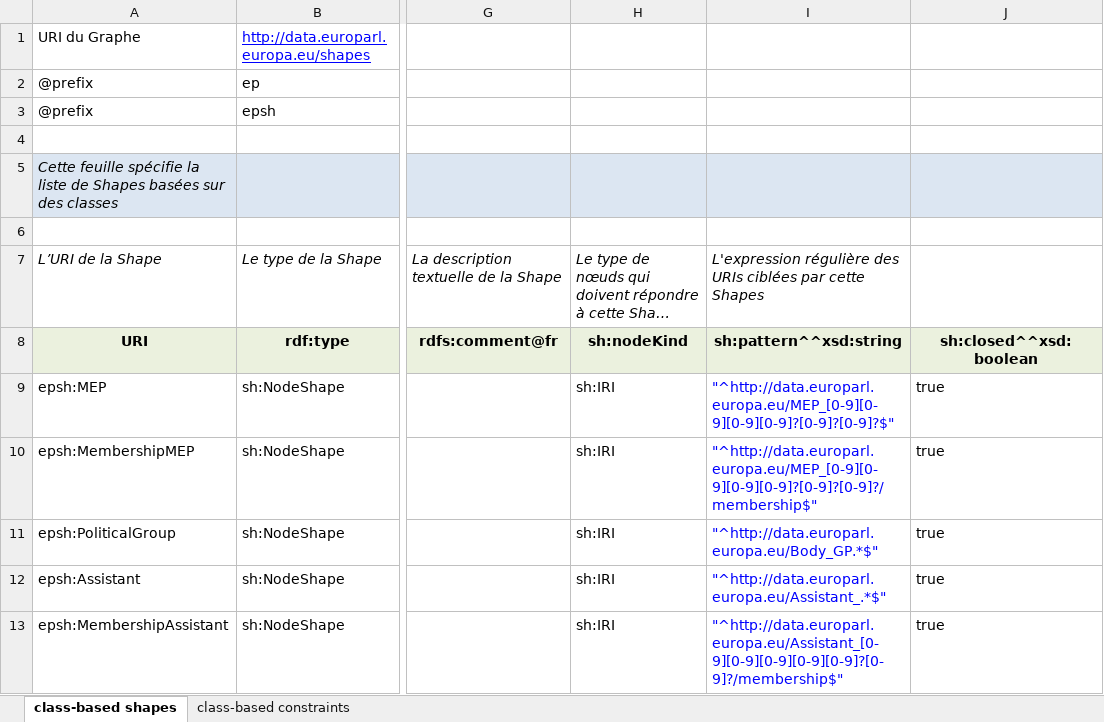
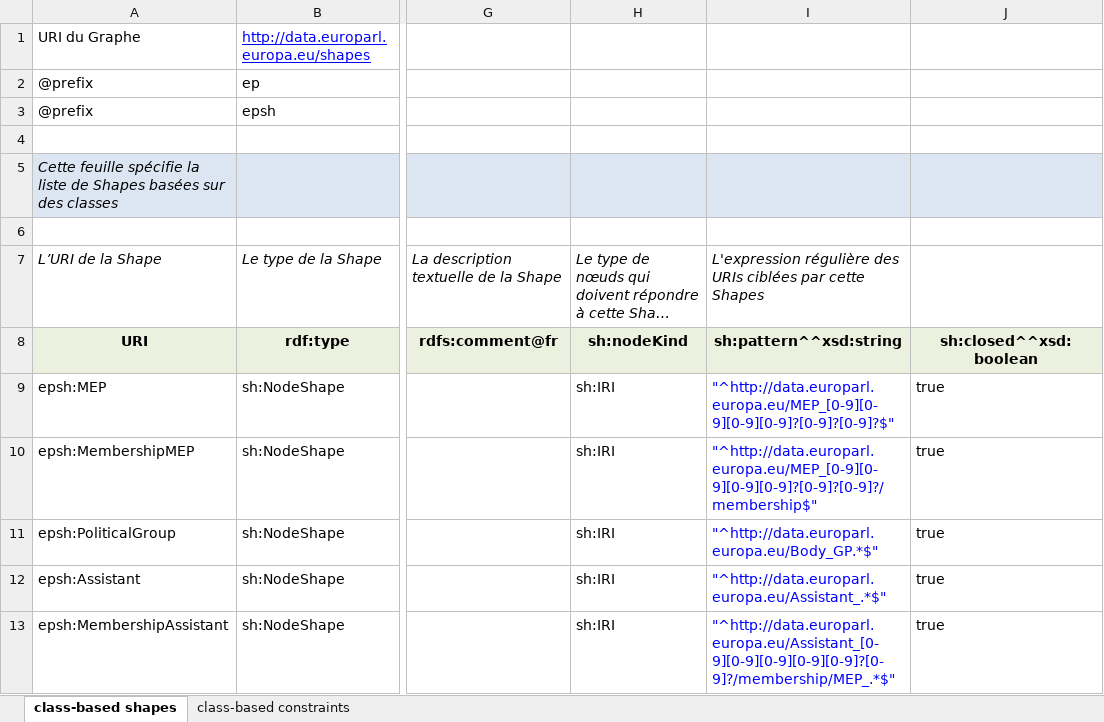
Before and after one commit to sparna-git/ep-graph-poc, an Excel workbook: 02-Dataset2_MEP/04-SHACL/Dataset2_MEP-Shapes.xlsx, sheet class-based shapes, drawn as a sheet; only a part is shown, gaps mark what is left out; long unchanged cells end in …; values as stored, in another font and other column widths than the file's, no borders; the diff names each change by its address in the sheet, - before the commit and + after, or states it on an @@ line.

```diff
--- a/02-Dataset2_MEP/04-SHACL/Dataset2_MEP-Shapes.xlsx (sheet class-based shapes)
+++ b/02-Dataset2_MEP/04-SHACL/Dataset2_MEP-Shapes.xlsx (sheet class-based shapes)
-I13: "^http://data.europarl.europa.eu/Assistant_[0-9][0-9][0-9][0-9][0-9]?[0-9]?/membership$"
+I13: "^http://data.europarl.europa.eu/Assistant_[0-9][0-9][0-9][0-9][0-9]?[0-9]?/membership/MEP_.*$"
```
Also changed, not shown: sheet class-based constraints, 01-Dataset1_CV/04-SHACL/Dataset1_CV-Shapes.xlsx, 4 other files.
